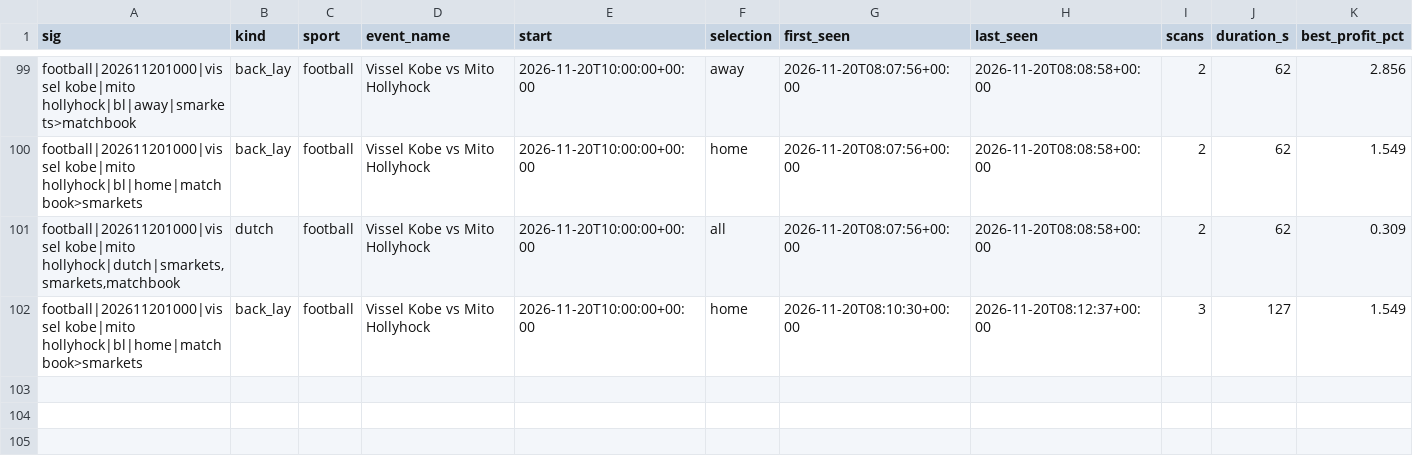
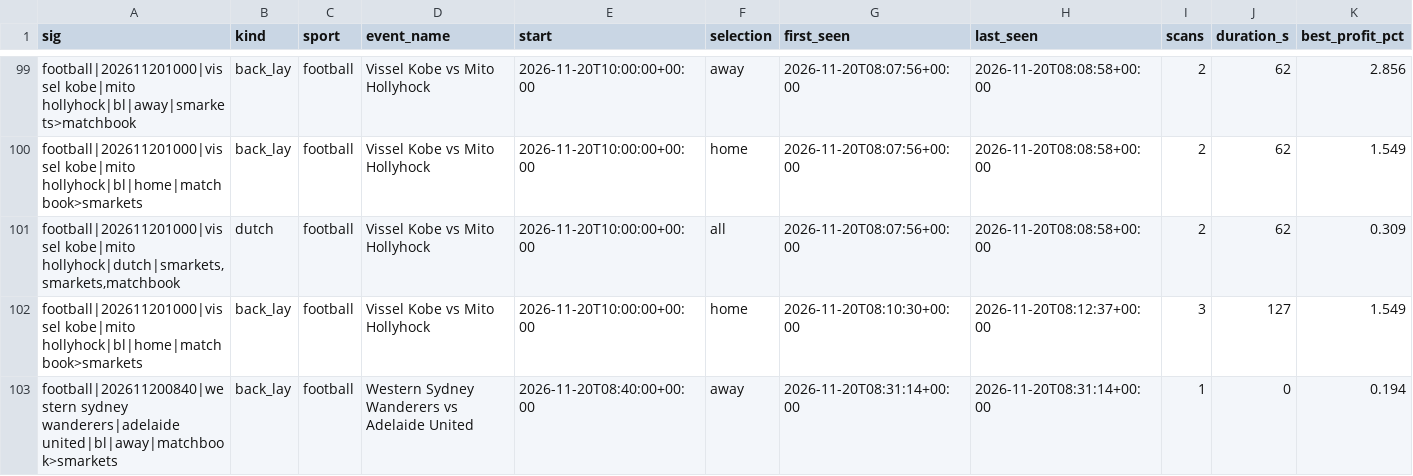
Before and after one commit to scriptmunkee/exchange-arb-scanner, a CSV file: data/episodes.csv, drawn as a sheet; only a part is shown, gaps mark what is left out; rows hold the shown columns only; the diff names each change by its address in the sheet, - before the commit and + after, or states it on an @@ line.

Commit message:
scan 2026-11-20T08:32Z

```diff
--- a/data/episodes.csv
+++ b/data/episodes.csv
+row 103: football|202611200840|western sydney wanderers|adelaide united|bl|away|matchbook>smarkets | back_lay | football | Western Sydney Wanderers vs Adelaide United | 2026-11-20T08:40:00+00:00 | away | 2026-11-20T08:31:14+00:00 | 2026-11-20T08:31:14+00:00 | 1 | 0 | 0.194
```
Also changed, not shown: data/scans-2026-11.csv, 1 other file.
